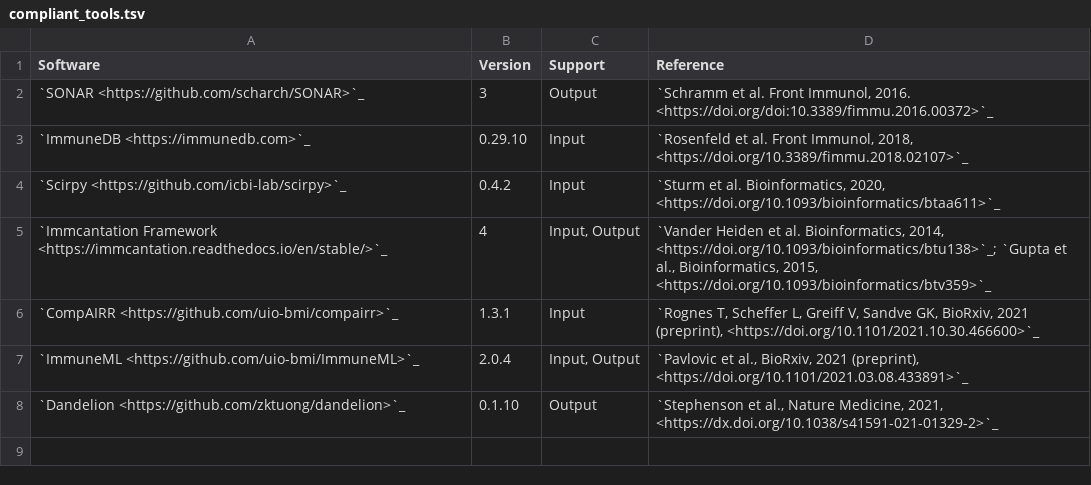
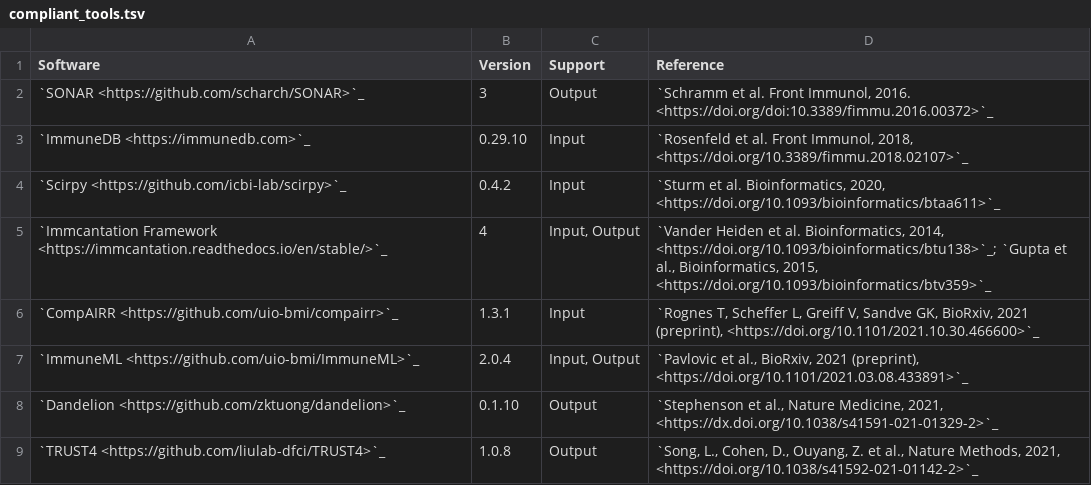
Before and after one commit to airr-community/software-wg, a TSV file: swtools_badge/compliant_tools.tsv, drawn as a sheet; the diff names each change by its address in the sheet, - before the commit and + after, or states it on an @@ line.

Commit message:
add TRUST4

```diff
--- a/swtools_badge/compliant_tools.tsv
+++ b/swtools_badge/compliant_tools.tsv
+row 9: `TRUST4 <https://github.com/liulab-dfci/TRUST4>`_ | 1.0.8 | Output | `Song, L., Cohen, D., Ouyang, Z. et al., Nature Methods, 2021, <https://doi.org/10.1038/s41592-021-01142-2>`_
```
